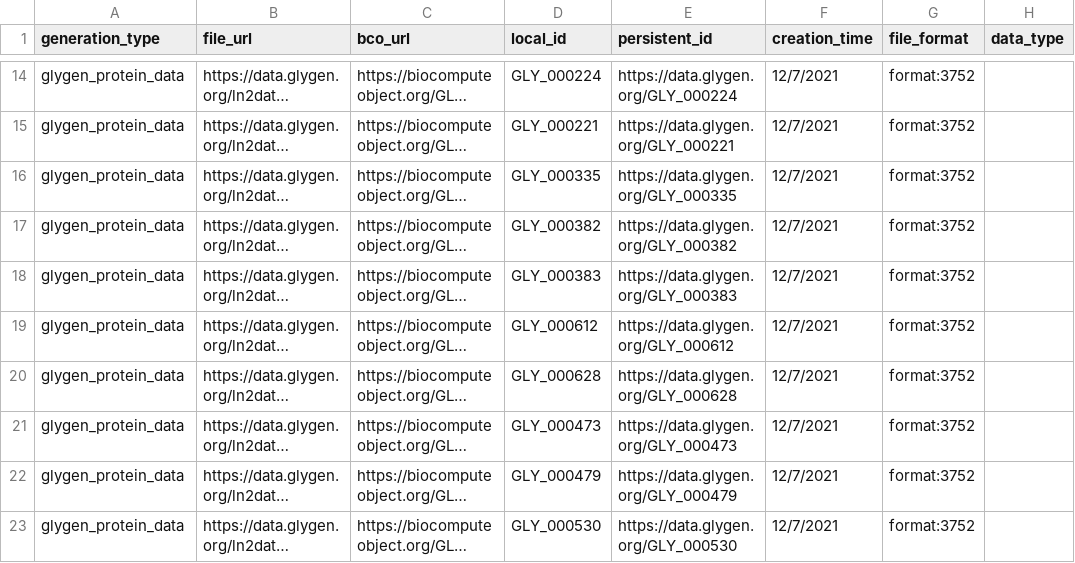
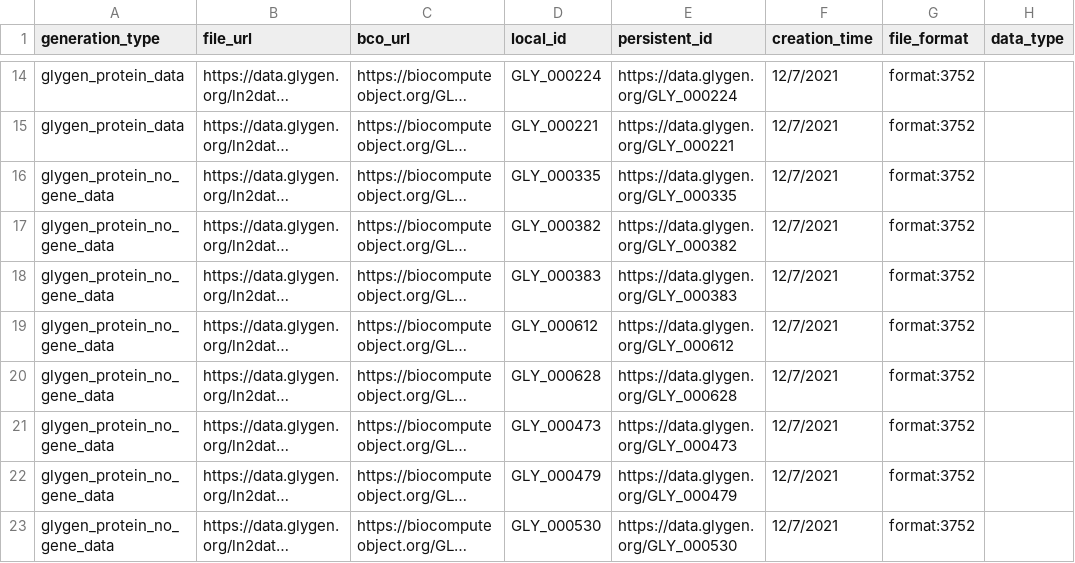
Before and after one commit to glygener/glygen.cfde.generator, a CSV file: data/files.csv, drawn as a sheet; only a part is shown, gaps mark what is left out; long unchanged cells end in …; the diff names each change by its address in the sheet, - before the commit and + after, or states it on an @@ line.

Commit message:
Add proteinNoGene type and remove filter
Add new type to support proteins without genes (viruses) and remove all filters to see all proteins and glycans that fail.

```diff
--- a/data/files.csv
+++ b/data/files.csv
-A16:A23 (generation_type): glygen_protein_data
+A16:A23 (generation_type): glygen_protein_no_gene_data
```
Also changed, not shown: 6 other files.
